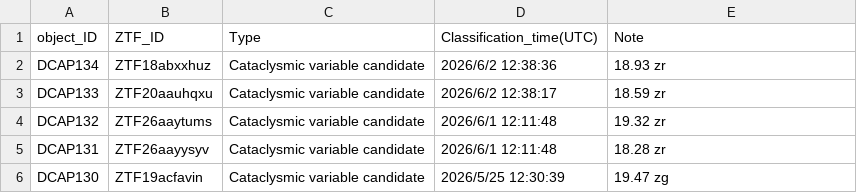
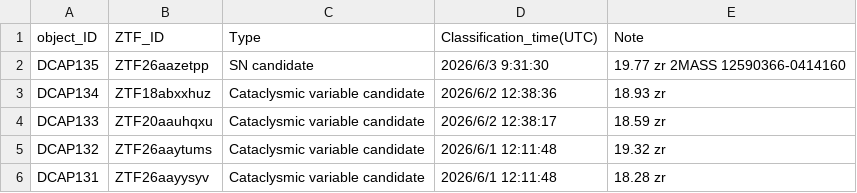
Before and after one commit to DCAP-MinruiNing/DCAP, a CSV file: data3.csv, drawn as a sheet; only a part is shown; the shorter side is filled out with more unchanged rows; the diff names each change by its address in the sheet, - before the commit and + after, or states it on an @@ line.

Commit message:
Update data3.csv

```diff
--- a/data3.csv
+++ b/data3.csv
+row 2: DCAP135 | ZTF26aazetpp | SN candidate | 2026/6/3 9:31:30 | 19.77 zr 2MASS 12590366-0414160
```
